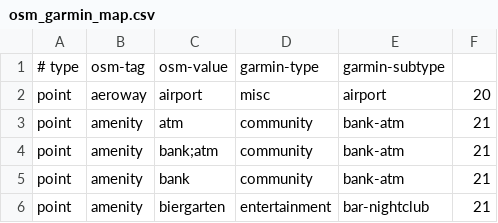
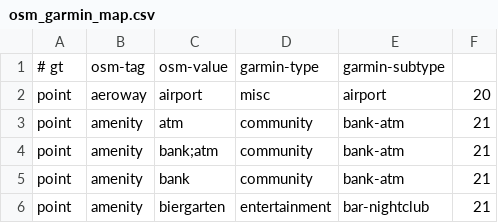
Before and after one commit to openstreetmap/mkgmap, a CSV file: resources/osm_garmin_map.csv, drawn as a sheet; only a part is shown.

```diff
--- a/resources/osm_garmin_map.csv
+++ b/resources/osm_garmin_map.csv
@@ -1,2 +1,2 @@
-# type|osm-tag|osm-value|garmin-type|garmin-subtype|
+# gt|osm-tag|osm-value|garmin-type|garmin-subtype|
 point|aeroway|airport|misc|airport|20
```
Also changed, not shown: 26 other files.
